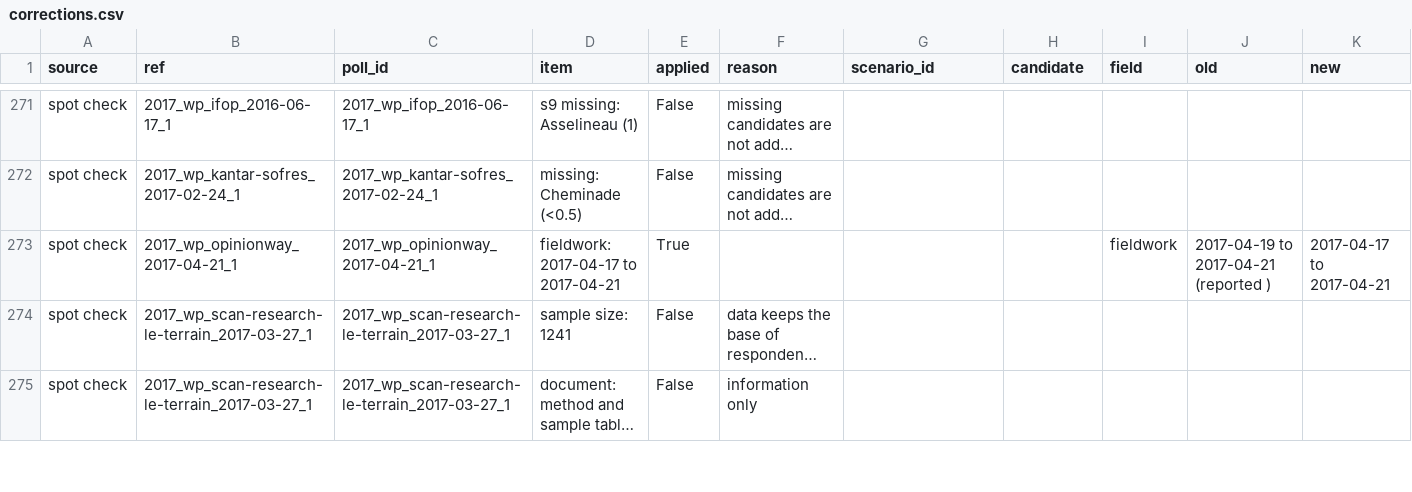
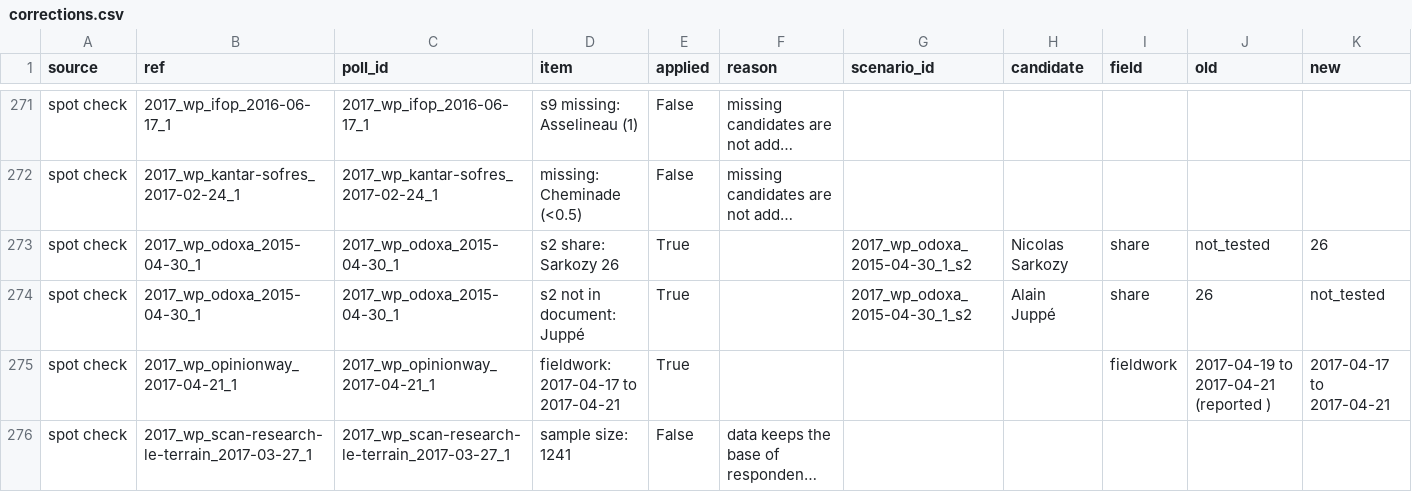
Before and after one commit to clarasalas/strategic-voting-polls-2RS, a CSV file: data/final/corrections.csv, drawn as a sheet; only a part is shown, gaps mark what is left out; the shorter side is filled out with more unchanged rows; long unchanged cells end in …; the diff names each change by its address in the sheet, - before the commit and + after, or states it on an @@ line.

```diff
--- a/data/final/corrections.csv
+++ b/data/final/corrections.csv
+row 273: spot check | 2017_wp_odoxa_2015-04-30_1 | 2017_wp_odoxa_2015-04-30_1 | s2 share: Sarkozy 26 | True |  | 2017_wp_odoxa_2015-04-30_1_s2 | Nicolas Sarkozy | share | not_tested | 26
+row 274: spot check | 2017_wp_odoxa_2015-04-30_1 | 2017_wp_odoxa_2015-04-30_1 | s2 not in document: Juppé | True |  | 2017_wp_odoxa_2015-04-30_1_s2 | Alain Juppé | share | 26 | not_tested
```
Also changed, not shown: validation/spot_check_sample.csv, 3 other files.
